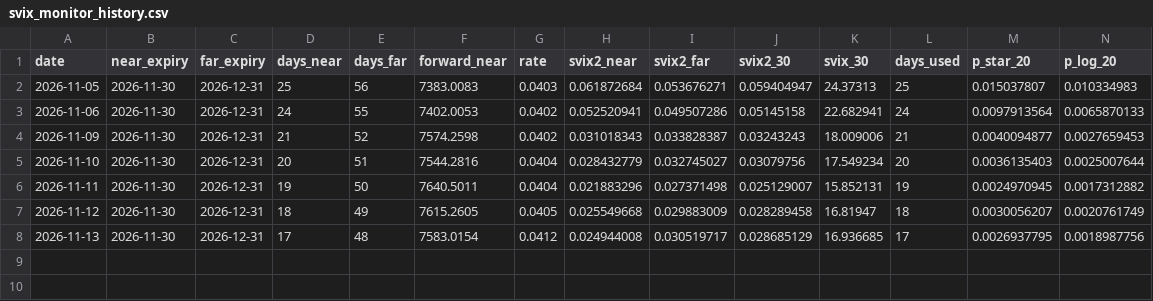
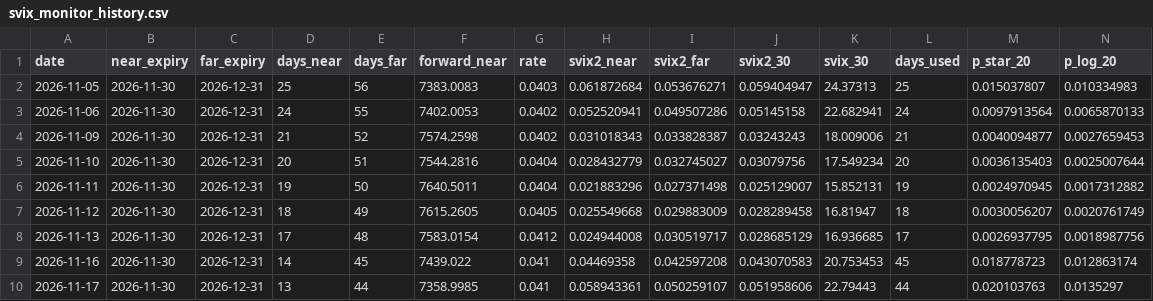
Before and after one commit to Jimmyzheng0516/svix-crash-monitor, a CSV file: svix_monitor_history.csv, drawn as a sheet; only a part is shown; rows hold the shown columns only; the diff names each change by its address in the sheet, - before the commit and + after, or states it on an @@ line.

```diff
--- a/svix_monitor_history.csv
+++ b/svix_monitor_history.csv
+row 9: 2026-11-16 | 2026-11-30 | 2026-12-31 | 14 | 45 | 7439.022 | 0.041 | 0.04469358 | 0.042597208 | 0.043070583 | 20.753453 | 45 | 0.018778723 | 0.012863174
+row 10: 2026-11-17 | 2026-11-30 | 2026-12-31 | 13 | 44 | 7358.9985 | 0.041 | 0.058943361 | 0.050259107 | 0.051958606 | 22.79443 | 44 | 0.020103763 | 0.0135297
```
